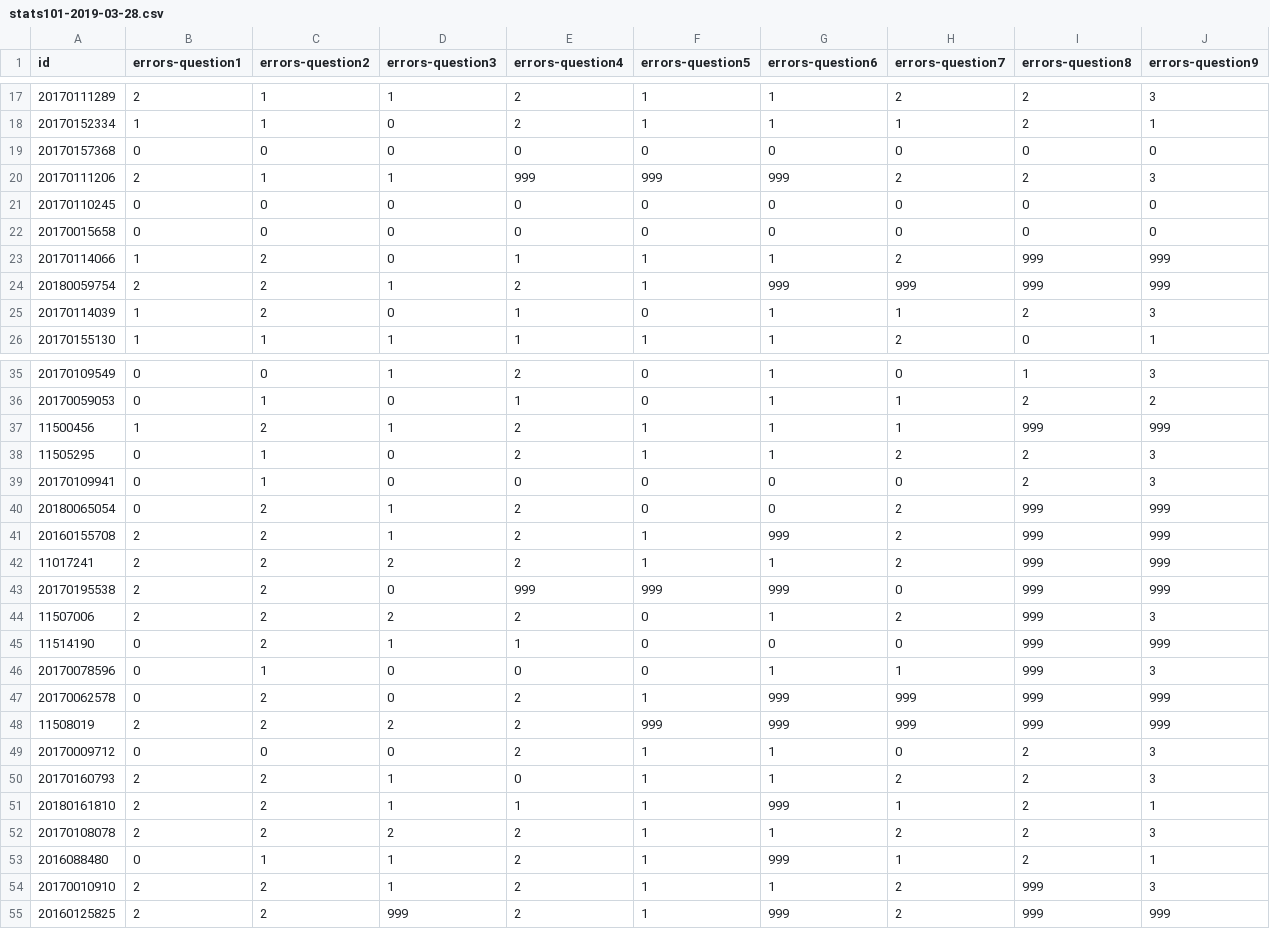
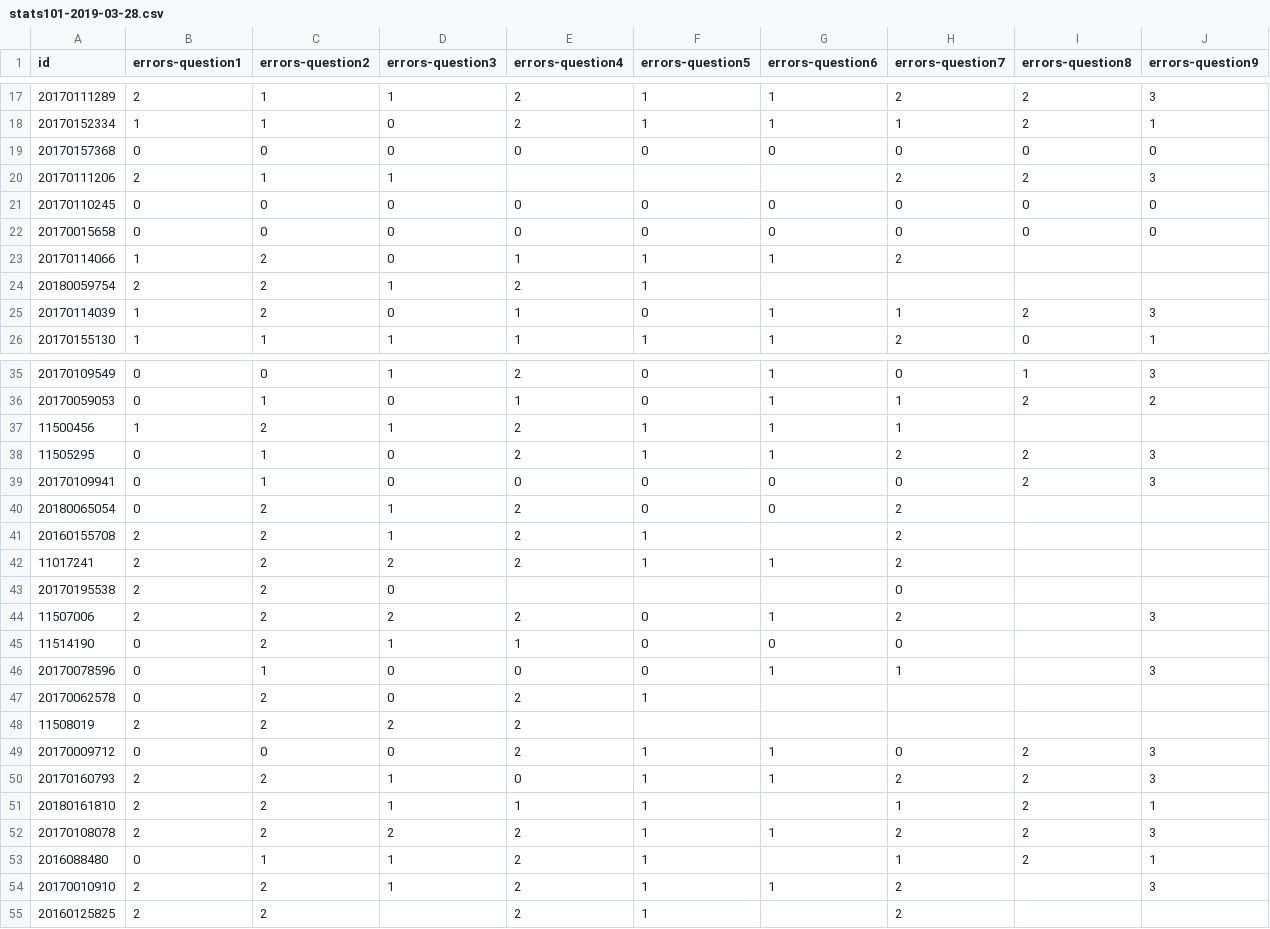
Before and after one commit to responsedb/datasets, a CSV file: open-ended/error-counts/stats101-2019-03-28.csv, drawn as a sheet; only a part is shown, gaps mark what is left out; the diff covers the shown part only.

```diff
--- a/open-ended/error-counts/stats101-2019-03-28.csv
+++ b/open-ended/error-counts/stats101-2019-03-28.csv
@@ -19,7 +19,7 @@ id,errors-question1,errors-question2,errors-question3,errors-question4,errors-qu
 20170157368,0,0,0,0,0,0,0,0,0
-20170111206,2,1,1,999,999,999,2,2,3
+20170111206,2,1,1,,,,2,2,3
 20170110245,0,0,0,0,0,0,0,0,0
 20170015658,0,0,0,0,0,0,0,0,0
-20170114066,1,2,0,1,1,1,2,999,999
-20180059754,2,2,1,2,1,999,999,999,999
+20170114066,1,2,0,1,1,1,2,,
+20180059754,2,2,1,2,1,,,,
 20170114039,1,2,0,1,0,1,1,2,3
@@ -36,20 +36,20 @@ id,errors-question1,errors-question2,errors-question3,errors-question4,errors-qu
 20170059053,0,1,0,1,0,1,1,2,2
-11500456,1,2,1,2,1,1,1,999,999
+11500456,1,2,1,2,1,1,1,,
 11505295,0,1,0,2,1,1,2,2,3
 20170109941,0,1,0,0,0,0,0,2,3
-20180065054,0,2,1,2,0,0,2,999,999
-20160155708,2,2,1,2,1,999,2,999,999
-11017241,2,2,2,2,1,1,2,999,999
-20170195538,2,2,0,999,999,999,0,999,999
-11507006,2,2,2,2,0,1,2,999,3
-11514190,0,2,1,1,0,0,0,999,999
-20170078596,0,1,0,0,0,1,1,999,3
-20170062578,0,2,0,2,1,999,999,999,999
-11508019,2,2,2,2,999,999,999,999,999
+20180065054,0,2,1,2,0,0,2,,
+20160155708,2,2,1,2,1,,2,,
+11017241,2,2,2,2,1,1,2,,
+20170195538,2,2,0,,,,0,,
+11507006,2,2,2,2,0,1,2,,3
+11514190,0,2,1,1,0,0,0,,
+20170078596,0,1,0,0,0,1,1,,3
+20170062578,0,2,0,2,1,,,,
+11508019,2,2,2,2,,,,,
 20170009712,0,0,0,2,1,1,0,2,3
 20170160793,2,2,1,0,1,1,2,2,3
-20180161810,2,2,1,1,1,999,1,2,1
+20180161810,2,2,1,1,1,,1,2,1
 20170108078,2,2,2,2,1,1,2,2,3
-2016088480,0,1,1,2,1,999,1,2,1
-20170010910,2,2,1,2,1,1,2,999,3
-20160125825,2,2,999,2,1,999,2,999,999
+2016088480,0,1,1,2,1,,1,2,1
+20170010910,2,2,1,2,1,1,2,,3
+20160125825,2,2,,2,1,,2,,
```
Also changed, not shown: 7 edited cells elsewhere in this file, open-ended/error-counts/stats101-2019-03-07.csv, open-ended/error-counts/stats101-2019-05-02.csv, 2 other files.
